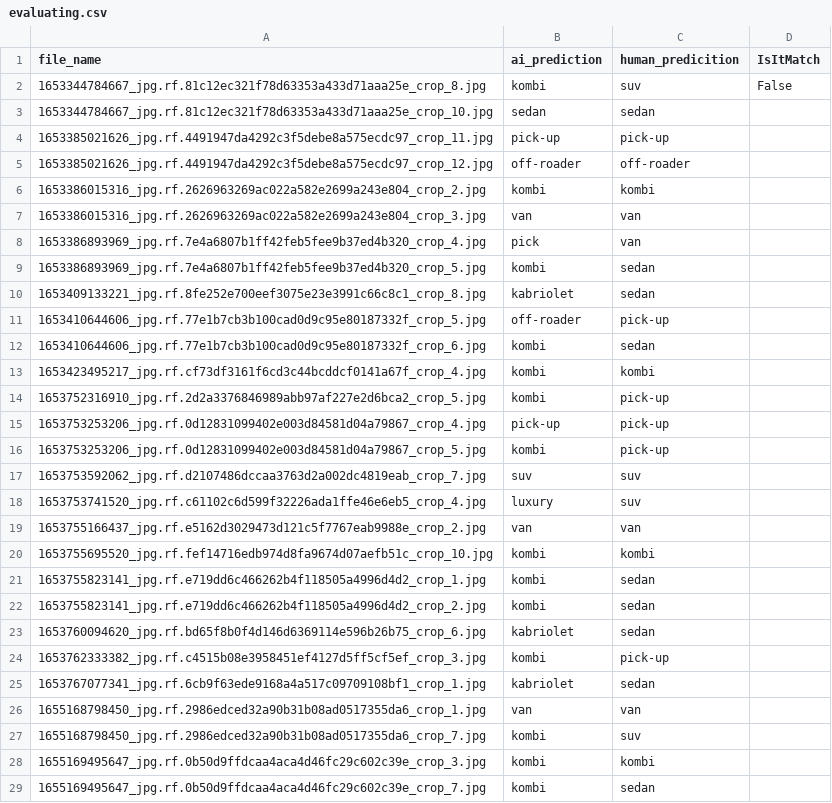
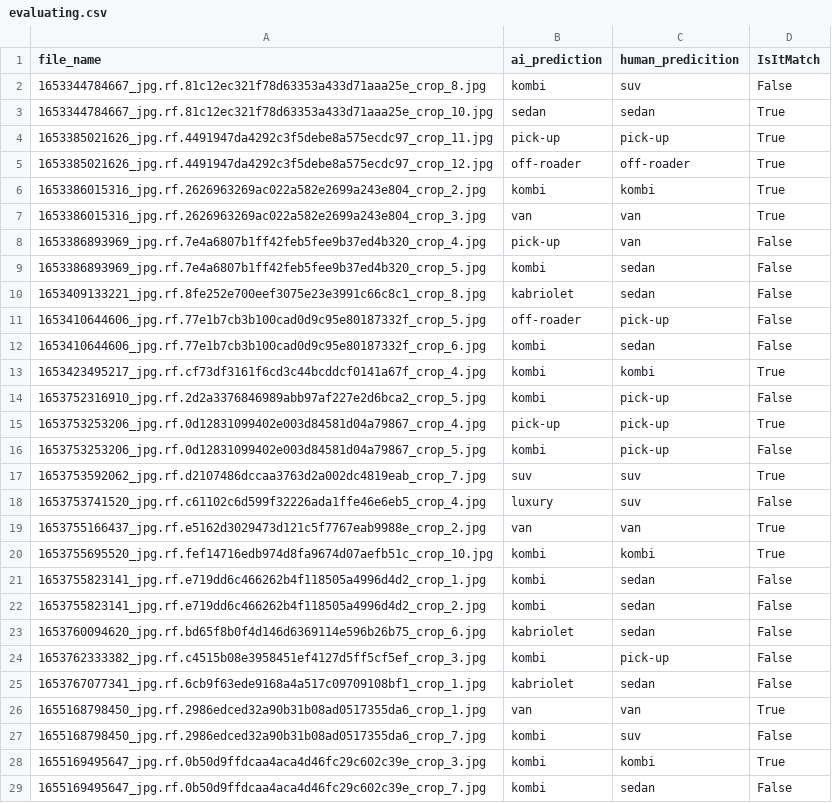
Before and after one commit to cavi-44/CarSegmentation-MakeAndModel-USA, a CSV file: evaluating.csv, drawn as a sheet; only a part is shown; the diff covers the shown part only.

Commit message:
csv done

```diff
--- a/evaluating.csv
+++ b/evaluating.csv
@@ -2,28 +2,28 @@ file_name,ai_prediction,human_predicition,IsItMatch
 1653344784667_jpg.rf.81c12ec321f78d63353a433d71aaa25e_crop_8.jpg,kombi,suv,False
-1653344784667_jpg.rf.81c12ec321f78d63353a433d71aaa25e_crop_10.jpg,sedan,sedan,
-1653385021626_jpg.rf.4491947da4292c3f5debe8a575ecdc97_crop_11.jpg,pick-up,pick-up,
-1653385021626_jpg.rf.4491947da4292c3f5debe8a575ecdc97_crop_12.jpg,off-roader,off-roader,
-1653386015316_jpg.rf.2626963269ac022a582e2699a243e804_crop_2.jpg,kombi,kombi,
-1653386015316_jpg.rf.2626963269ac022a582e2699a243e804_crop_3.jpg,van,van,
-1653386893969_jpg.rf.7e4a6807b1ff42feb5fee9b37ed4b320_crop_4.jpg,pick,van,
-1653386893969_jpg.rf.7e4a6807b1ff42feb5fee9b37ed4b320_crop_5.jpg,kombi,sedan,
-1653409133221_jpg.rf.8fe252e700eef3075e23e3991c66c8c1_crop_8.jpg,kabriolet,sedan,
-1653410644606_jpg.rf.77e1b7cb3b100cad0d9c95e80187332f_crop_5.jpg,off-roader,pick-up,
-1653410644606_jpg.rf.77e1b7cb3b100cad0d9c95e80187332f_crop_6.jpg,kombi,sedan,
-1653423495217_jpg.rf.cf73df3161f6cd3c44bcddcf0141a67f_crop_4.jpg,kombi,kombi,
-1653752316910_jpg.rf.2d2a3376846989abb97af227e2d6bca2_crop_5.jpg,kombi,pick-up,
-1653753253206_jpg.rf.0d12831099402e003d84581d04a79867_crop_4.jpg,pick-up,pick-up,
-1653753253206_jpg.rf.0d12831099402e003d84581d04a79867_crop_5.jpg,kombi,pick-up,
-1653753592062_jpg.rf.d2107486dccaa3763d2a002dc4819eab_crop_7.jpg,suv,suv,
-1653753741520_jpg.rf.c61102c6d599f32226ada1ffe46e6eb5_crop_4.jpg,luxury,suv,
-1653755166437_jpg.rf.e5162d3029473d121c5f7767eab9988e_crop_2.jpg,van,van,
-1653755695520_jpg.rf.fef14716edb974d8fa9674d07aefb51c_crop_10.jpg,kombi,kombi,
-1653755823141_jpg.rf.e719dd6c466262b4f118505a4996d4d2_crop_1.jpg,kombi,sedan,
-1653755823141_jpg.rf.e719dd6c466262b4f118505a4996d4d2_crop_2.jpg,kombi,sedan,
-1653760094620_jpg.rf.bd65f8b0f4d146d6369114e596b26b75_crop_6.jpg,kabriolet,sedan,
-1653762333382_jpg.rf.c4515b08e3958451ef4127d5ff5cf5ef_crop_3.jpg,kombi,pick-up,
-1653767077341_jpg.rf.6cb9f63ede9168a4a517c09709108bf1_crop_1.jpg,kabriolet,sedan,
-1655168798450_jpg.rf.2986edced32a90b31b08ad0517355da6_crop_1.jpg,van,van,
-1655168798450_jpg.rf.2986edced32a90b31b08ad0517355da6_crop_7.jpg,kombi,suv,
-1655169495647_jpg.rf.0b50d9ffdcaa4aca4d46fc29c602c39e_crop_3.jpg,kombi,kombi,
-1655169495647_jpg.rf.0b50d9ffdcaa4aca4d46fc29c602c39e_crop_7.jpg,kombi,sedan,
+1653344784667_jpg.rf.81c12ec321f78d63353a433d71aaa25e_crop_10.jpg,sedan,sedan,True
+1653385021626_jpg.rf.4491947da4292c3f5debe8a575ecdc97_crop_11.jpg,pick-up,pick-up,True
+1653385021626_jpg.rf.4491947da4292c3f5debe8a575ecdc97_crop_12.jpg,off-roader,off-roader,True
+1653386015316_jpg.rf.2626963269ac022a582e2699a243e804_crop_2.jpg,kombi,kombi,True
+1653386015316_jpg.rf.2626963269ac022a582e2699a243e804_crop_3.jpg,van,van,True
+1653386893969_jpg.rf.7e4a6807b1ff42feb5fee9b37ed4b320_crop_4.jpg,pick-up,van,False
+1653386893969_jpg.rf.7e4a6807b1ff42feb5fee9b37ed4b320_crop_5.jpg,kombi,sedan,False
+1653409133221_jpg.rf.8fe252e700eef3075e23e3991c66c8c1_crop_8.jpg,kabriolet,sedan,False
+1653410644606_jpg.rf.77e1b7cb3b100cad0d9c95e80187332f_crop_5.jpg,off-roader,pick-up,False
+1653410644606_jpg.rf.77e1b7cb3b100cad0d9c95e80187332f_crop_6.jpg,kombi,sedan,False
+1653423495217_jpg.rf.cf73df3161f6cd3c44bcddcf0141a67f_crop_4.jpg,kombi,kombi,True
+1653752316910_jpg.rf.2d2a3376846989abb97af227e2d6bca2_crop_5.jpg,kombi,pick-up,False
+1653753253206_jpg.rf.0d12831099402e003d84581d04a79867_crop_4.jpg,pick-up,pick-up,True
+1653753253206_jpg.rf.0d12831099402e003d84581d04a79867_crop_5.jpg,kombi,pick-up,False
+1653753592062_jpg.rf.d2107486dccaa3763d2a002dc4819eab_crop_7.jpg,suv,suv,True
+1653753741520_jpg.rf.c61102c6d599f32226ada1ffe46e6eb5_crop_4.jpg,luxury,suv,False
+1653755166437_jpg.rf.e5162d3029473d121c5f7767eab9988e_crop_2.jpg,van,van,True
+1653755695520_jpg.rf.fef14716edb974d8fa9674d07aefb51c_crop_10.jpg,kombi,kombi,True
+1653755823141_jpg.rf.e719dd6c466262b4f118505a4996d4d2_crop_1.jpg,kombi,sedan,False
+1653755823141_jpg.rf.e719dd6c466262b4f118505a4996d4d2_crop_2.jpg,kombi,sedan,False
+1653760094620_jpg.rf.bd65f8b0f4d146d6369114e596b26b75_crop_6.jpg,kabriolet,sedan,False
+1653762333382_jpg.rf.c4515b08e3958451ef4127d5ff5cf5ef_crop_3.jpg,kombi,pick-up,False
+1653767077341_jpg.rf.6cb9f63ede9168a4a517c09709108bf1_crop_1.jpg,kabriolet,sedan,False
+1655168798450_jpg.rf.2986edced32a90b31b08ad0517355da6_crop_1.jpg,van,van,True
+1655168798450_jpg.rf.2986edced32a90b31b08ad0517355da6_crop_7.jpg,kombi,suv,False
+1655169495647_jpg.rf.0b50d9ffdcaa4aca4d46fc29c602c39e_crop_3.jpg,kombi,kombi,True
+1655169495647_jpg.rf.0b50d9ffdcaa4aca4d46fc29c602c39e_crop_7.jpg,kombi,sedan,False
```
Also changed, not shown: 93 edited cells elsewhere in this file.
